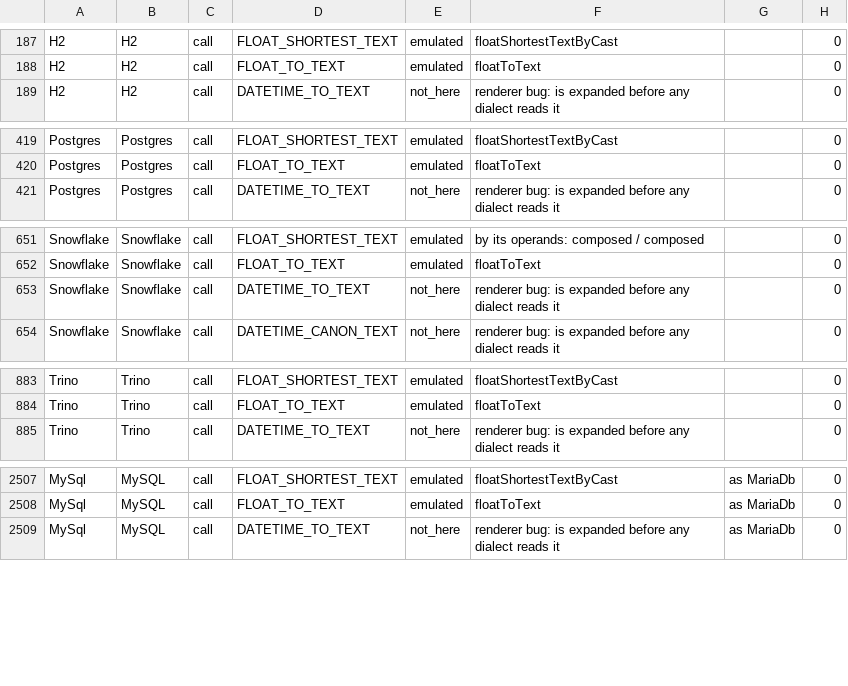
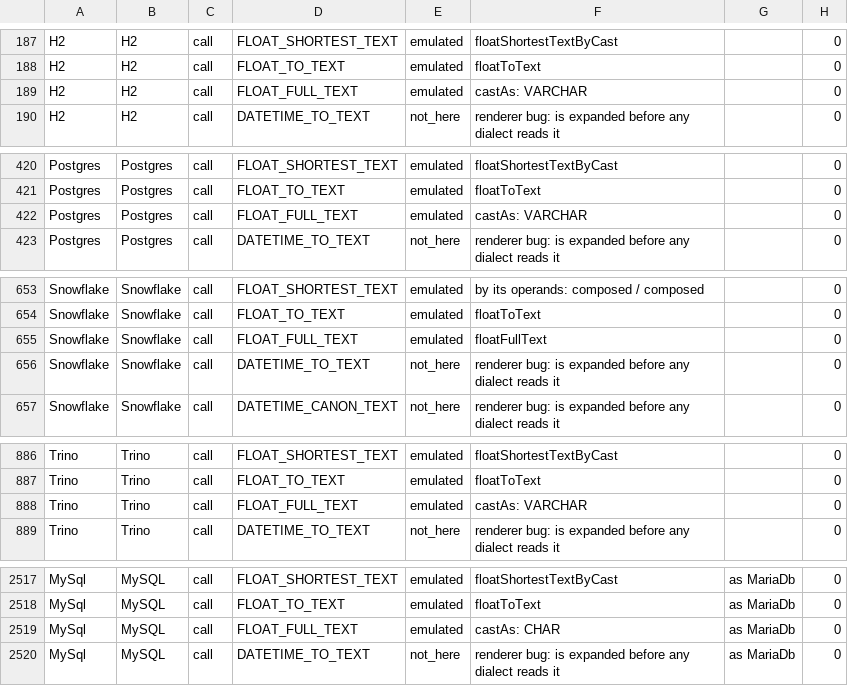
Before and after one commit to neema2/legend-lite, a TSV file: docs/dialect-capability/matrix.tsv, drawn as a sheet; only a part is shown, gaps mark what is left out; the diff covers the shown part only.

```diff
--- a/docs/dialect-capability/matrix.tsv
+++ b/docs/dialect-capability/matrix.tsv
@@ -188,2 +188,3 @@ H2	H2	call	FLOAT_SHORTEST_TEXT	emulated	floatShortestTextByCast		0
 H2	H2	call	FLOAT_TO_TEXT	emulated	floatToText		0
+H2	H2	call	FLOAT_FULL_TEXT	emulated	castAs: VARCHAR		0
 H2	H2	call	DATETIME_TO_TEXT	not_here	renderer bug: is expanded before any dialect reads it		0
@@ -420,2 +421,3 @@ Postgres	Postgres	call	FLOAT_SHORTEST_TEXT	emulated	floatShortestTextByCast		0
 Postgres	Postgres	call	FLOAT_TO_TEXT	emulated	floatToText		0
+Postgres	Postgres	call	FLOAT_FULL_TEXT	emulated	castAs: VARCHAR		0
 Postgres	Postgres	call	DATETIME_TO_TEXT	not_here	renderer bug: is expanded before any dialect reads it		0
@@ -652,2 +654,3 @@ Snowflake	Snowflake	call	FLOAT_SHORTEST_TEXT	emulated	by its operands: composed
 Snowflake	Snowflake	call	FLOAT_TO_TEXT	emulated	floatToText		0
+Snowflake	Snowflake	call	FLOAT_FULL_TEXT	emulated	floatFullText		0
 Snowflake	Snowflake	call	DATETIME_TO_TEXT	not_here	renderer bug: is expanded before any dialect reads it		0
@@ -884,2 +887,3 @@ Trino	Trino	call	FLOAT_SHORTEST_TEXT	emulated	floatShortestTextByCast		0
 Trino	Trino	call	FLOAT_TO_TEXT	emulated	floatToText		0
+Trino	Trino	call	FLOAT_FULL_TEXT	emulated	castAs: VARCHAR		0
 Trino	Trino	call	DATETIME_TO_TEXT	not_here	renderer bug: is expanded before any dialect reads it		0
@@ -2508,2 +2518,3 @@ MySql	MySQL	call	FLOAT_SHORTEST_TEXT	emulated	floatShortestTextByCast	as MariaDb
 MySql	MySQL	call	FLOAT_TO_TEXT	emulated	floatToText	as MariaDb	0
+MySql	MySQL	call	FLOAT_FULL_TEXT	emulated	castAs: CHAR	as MariaDb	0
 MySql	MySQL	call	DATETIME_TO_TEXT	not_here	renderer bug: is expanded before any dialect reads it	as MariaDb	0
```
Also changed, not shown: 7 added rows elsewhere in this file, 5 other files.
